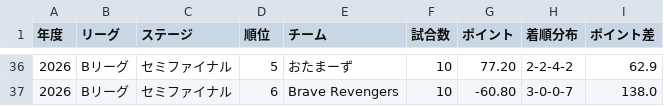
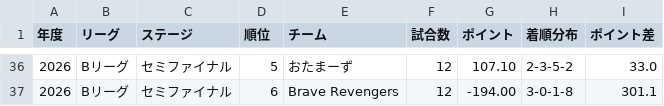
Before and after one commit to BlueK18/HundredLeagueDatabase, a CSV file: data/teams-current.csv, drawn as a sheet; only a part is shown, gaps mark what is left out; the diff covers the shown part only.

```diff
--- a/data/teams-current.csv
+++ b/data/teams-current.csv
@@ -36,2 +36,2 @@
-2026,Bリーグ,セミファイナル,5,おたまーず,10,77.20,2-2-4-2,62.9
-2026,Bリーグ,セミファイナル,6,Brave Revengers,10,-60.80,3-0-0-7,138.0
+2026,Bリーグ,セミファイナル,5,おたまーず,12,107.10,2-3-5-2,33.0
+2026,Bリーグ,セミファイナル,6,Brave Revengers,12,-194.00,3-0-1-8,301.1
```
Also changed, not shown: 32 edited cells elsewhere in this file, data/matches-current.csv, data/players-current.csv, 2 other files.
